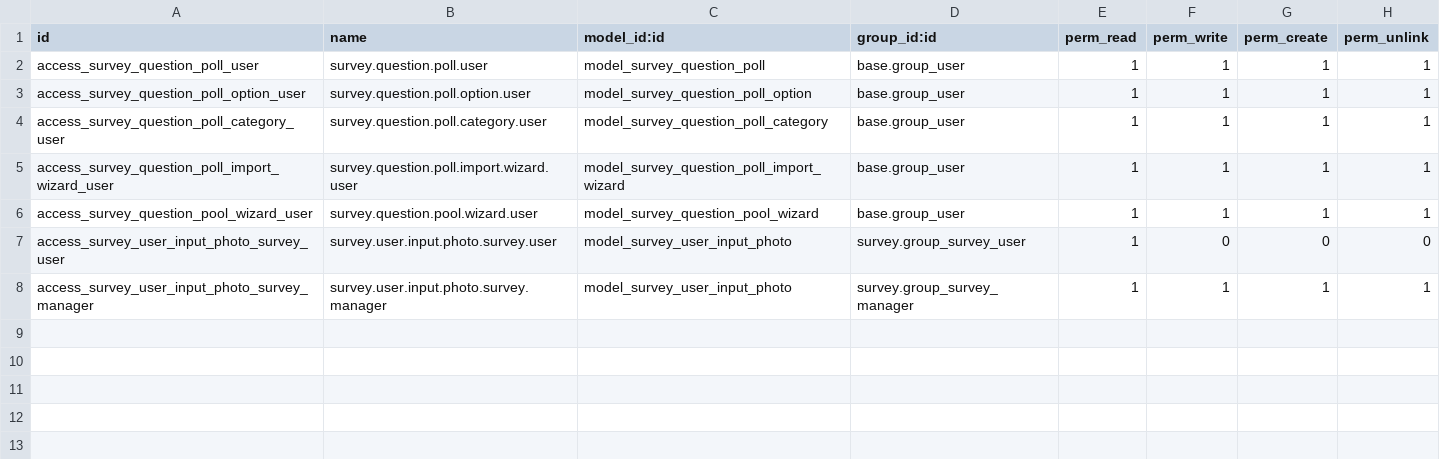
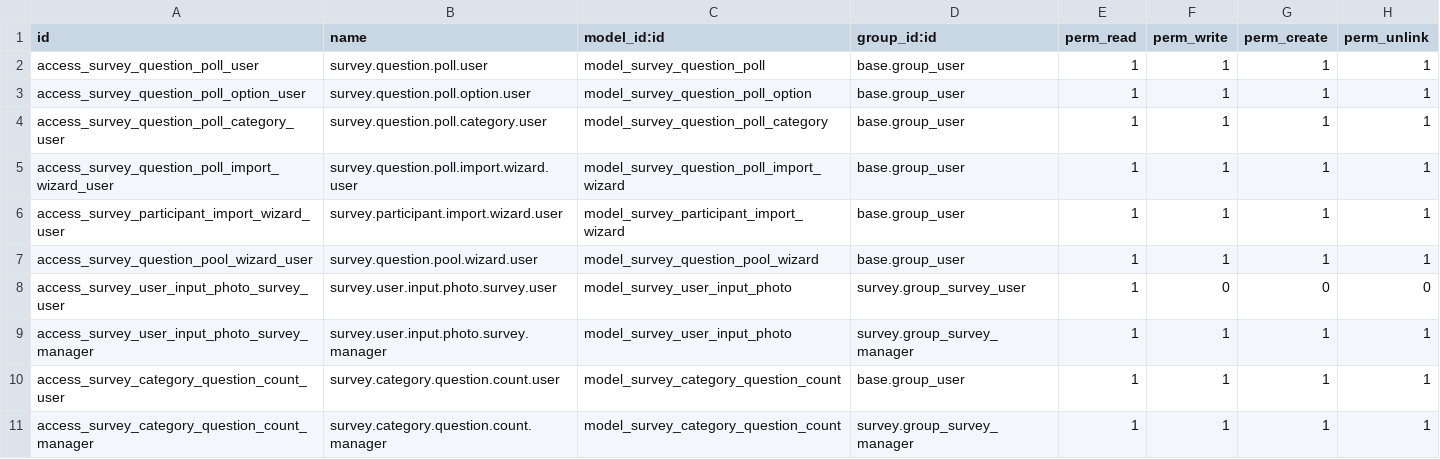
Before and after one commit to akardan/odoo, a CSV file: addons-custom/ak_exams/security/ir.model.access.csv, drawn as a sheet; the diff names each change by its address in the sheet, - before the commit and + after, or states it on an @@ line.

Commit message:
feat: Enhance survey question poll categories with parent-child relationships
- Added parent_id and child_ids fields to SurveyQuestionPollCategory model for hierarchical categorization.
- Updated views to display parent categories in the poll category list.

feat: Extend survey question poll import wizard with team and job position fields

- Introduced team_id and job_position_ids fields in SurveyQuestionPollImportWizard for better participant categorization.
- Updated import logic to handle job positions during the import process.

feat: Implement category-based question selection in surveys

- Added category_question_count_ids field to SurveySurvey model to manage question counts per category.
- Enhanced _generate_randomized_questions method to support category-based question selection while maintaining backward compatibility.

refactor: Remove unused survey_user_input_extension model

- Deleted SurveyUserInput extension as it was no longer needed.

feat: Add access rights for new models and features

- Updated ir.model.access.csv to include access rights for survey category question count and participant import wizard.

feat: Create survey category question count model

- Introduced SurveyCategoryQuestionCount model to manage question counts per category for surveys.

feat: Implement survey participant import wizard

- Added SurveyParticipantImportWizard model to facilitate importing participants from Excel files.
- Implemented analysis and import logic for participants, including email and team handling.

feat: Define new user group for Nutricia exams participants

- Created a new user group 'Nutricia Exams Participants' for managing access to specific features.

feat: Add views for participant import wizard

- Developed XML views for the SurveyParticipantImportWizard to enable user interaction for importing participants.

```diff
--- a/addons-custom/ak_exams/security/ir.model.access.csv
+++ b/addons-custom/ak_exams/security/ir.model.access.csv
+row 6: access_survey_participant_import_wizard_user | survey.participant.import.wizard.user | model_survey_participant_import_wizard | base.group_user | 1 | 1 | 1 | 1
+row 10: access_survey_category_question_count_user | survey.category.question.count.user | model_survey_category_question_count | base.group_user | 1 | 1 | 1 | 1
+row 11: access_survey_category_question_count_manager | survey.category.question.count.manager | model_survey_category_question_count | survey.group_survey_manager | 1 | 1 | 1 | 1
```
Also changed, not shown: 15 other files.
